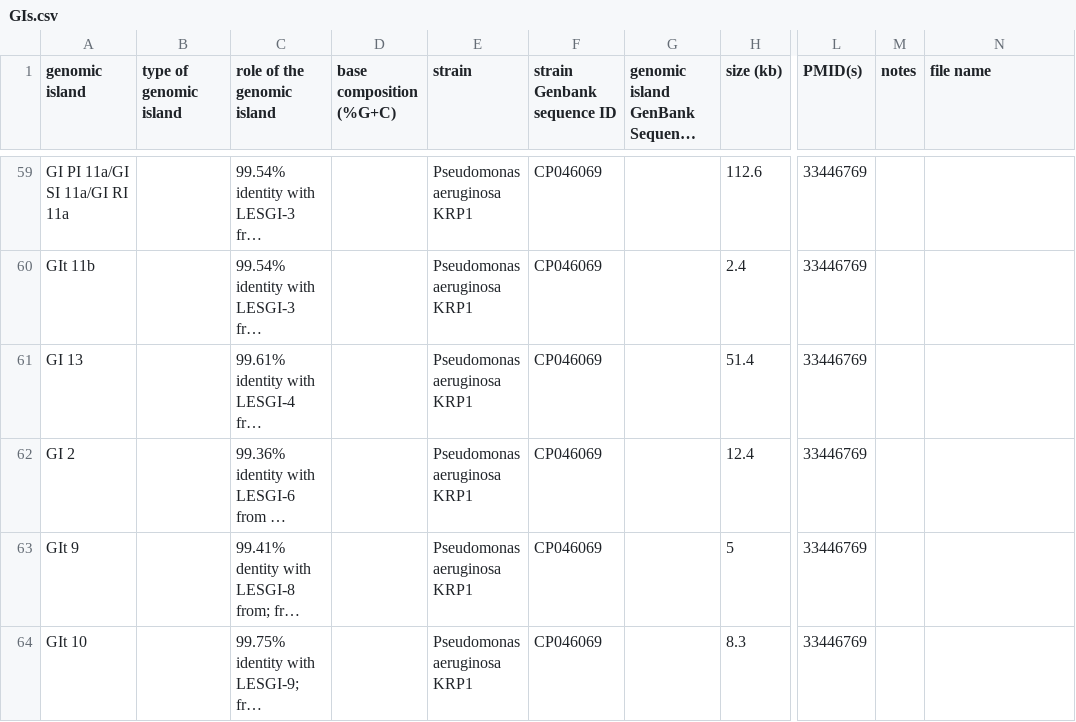
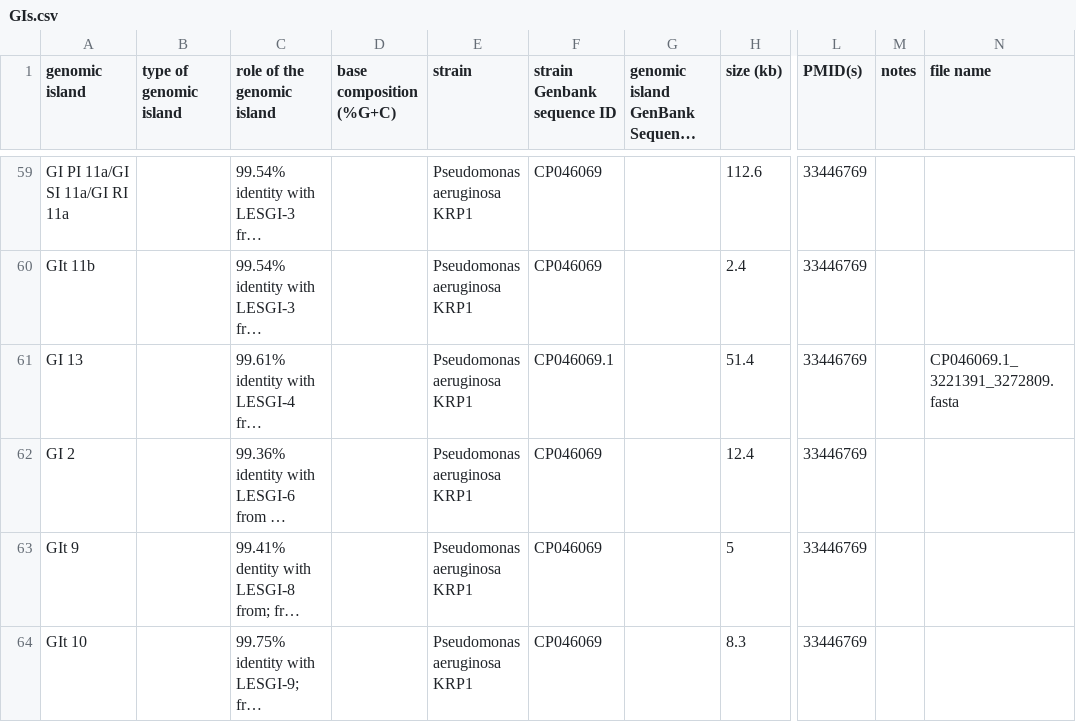
Before and after one commit to brinkmanlab/curated_GIs, a CSV file: GIs.csv, drawn as a sheet; only a part is shown, gaps mark what is left out; long unchanged cells end in …; the diff names each change by its address in the sheet, - before the commit and + after, or states it on an @@ line.

Commit message:
Update GIs.csv

```diff
--- a/GIs.csv
+++ b/GIs.csv
-F61 (strain Genbank sequence ID): CP046069
+F61 (strain Genbank sequence ID): CP046069.1
-N61 (file name): (empty)
+N61 (file name): CP046069.1_3221391_3272809.fasta
```
